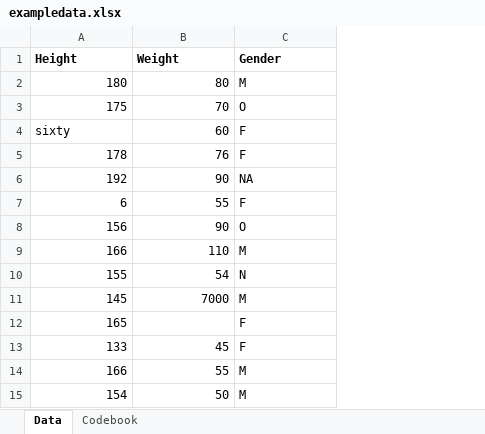
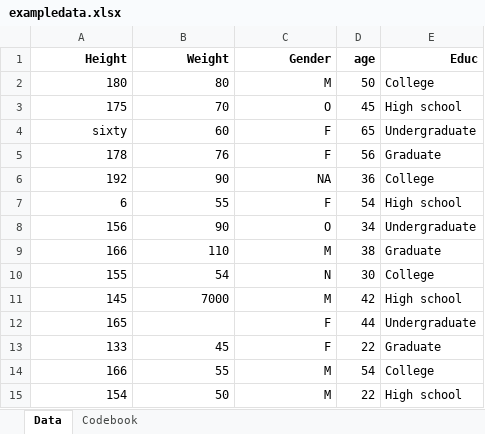
Before and after one commit to kagpatrick/patrickkaggwa, an Excel workbook: starter-analysis-exercise/data/raw-data/exampledata.xlsx, sheet Data, drawn as a sheet; values as stored, in another font and other column widths than the file's, no borders; the diff names each change by its address in the sheet, - before the commit and + after, or states it on an @@ line.

Commit message:
Update the changes for exercise 2

```diff
--- a/starter-analysis-exercise/data/raw-data/exampledata.xlsx (sheet Data)
+++ b/starter-analysis-exercise/data/raw-data/exampledata.xlsx (sheet Data)
+column D (age), rows 2-15: 50 | 45 | 65 | 56 | 36 | 54 | 34 | 38 | 30 | 42 | 44 | 22 | 54 | 22
+column E (Educ), rows 2-15: College | High school | Undergraduate | Graduate | College | High school | Undergraduate | Graduate | College | High school | Undergraduate | Graduate | College | High school
-A1:C1 alignment: left
+A1:C1 alignment: right
-C2:C15 alignment: left
+C2:C15 alignment: right
-A4 alignment: left
+A4 alignment: right
```
Also changed, not shown: sheet Codebook, starter-analysis-exercise/data/raw-data/exampledata2.xlsx, 32 other files.
